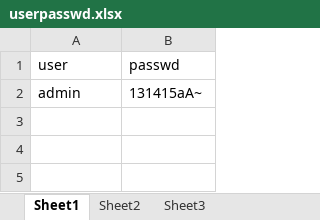
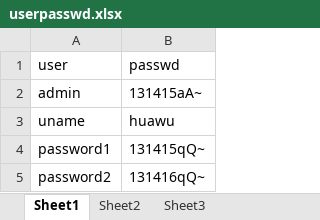
Before and after one commit to db521/podemo, an Excel workbook: config/userpasswd.xlsx, sheet Sheet1, drawn as a sheet; values as stored, in another font and other column widths than the file's, no borders; the diff names each change by its address in the sheet, - before the commit and + after, or states it on an @@ line.

```diff
--- a/config/userpasswd.xlsx (sheet Sheet1)
+++ b/config/userpasswd.xlsx (sheet Sheet1)
+row 3: uname | huawu
+row 4: password1 | 131415qQ~
+row 5: password2 | 131416qQ~
```
Also changed, not shown: 4 other files.
